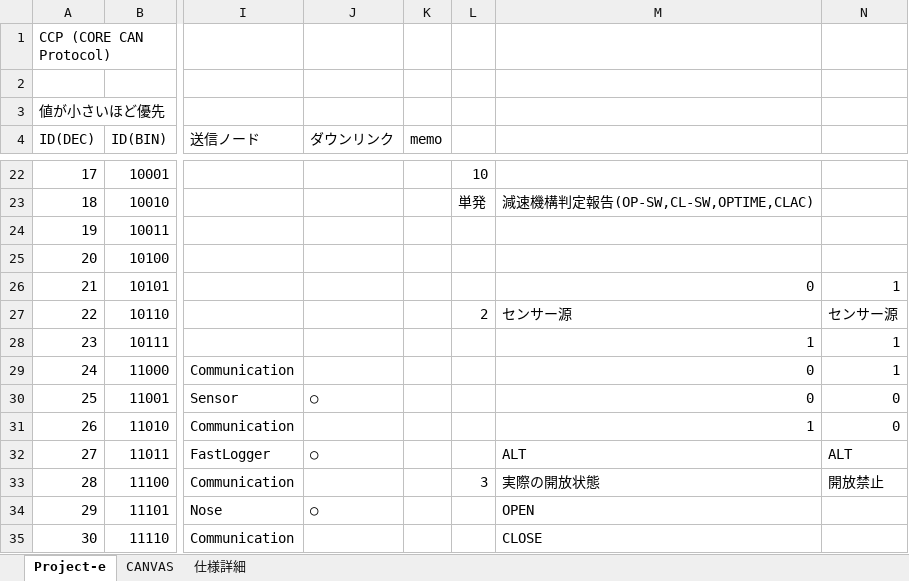
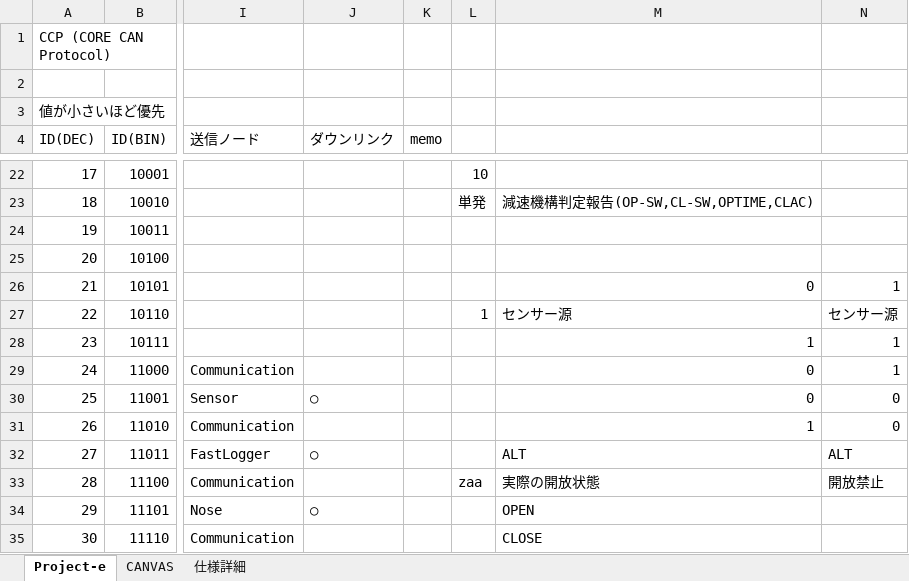
Before and after one commit to core-rocket/CCP, an Excel workbook: CANID.xlsx, sheet Project-e, drawn as a sheet; only a part is shown, gaps mark what is left out; values as stored, in another font and other column widths than the file's, no borders; the diff names each change by its address in the sheet, - before the commit and + after, or states it on an @@ line.

Commit message:
Update CANID.xlsx

```diff
--- a/CANID.xlsx (sheet Project-e)
+++ b/CANID.xlsx (sheet Project-e)
-L27: 2
+L27: 1
-L33: 3
+L33: zaa
```
